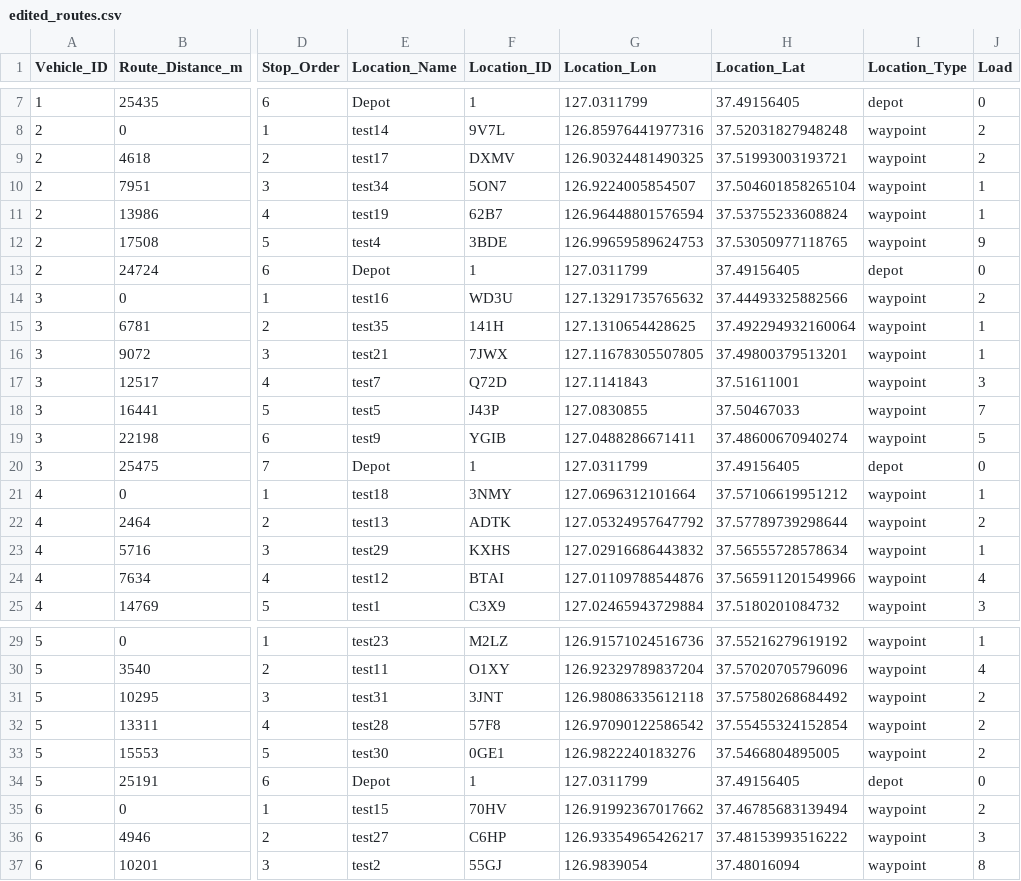
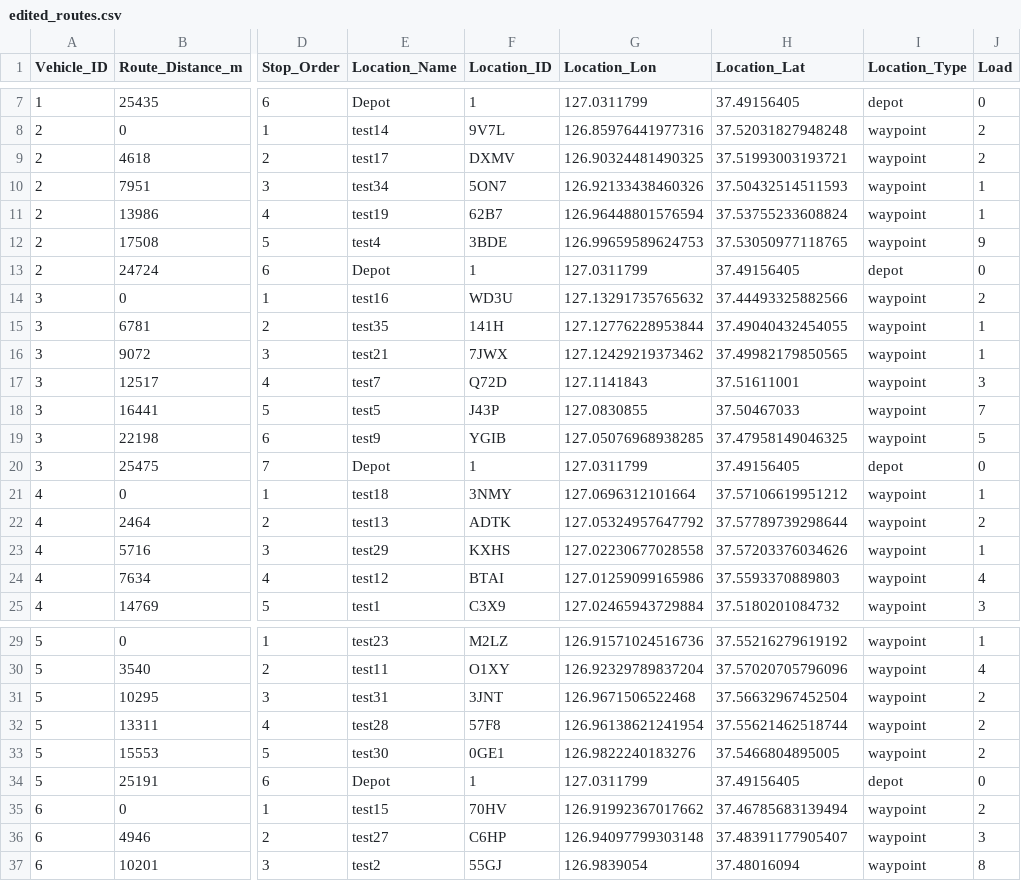
Before and after one commit to CielmobilityWorks/route_optimization_tools, a CSV file: map_app/projects/default/edit02/edited_routes.csv, drawn as a sheet; only a part is shown, gaps mark what is left out; the diff covers the shown part only; the diff names each change by its address in the sheet, - before the commit and + after, or states it on an @@ line.

```diff
--- a/map_app/projects/default/edit02/edited_routes.csv
+++ b/map_app/projects/default/edit02/edited_routes.csv
-G10 (Location_Lon): 126.9224005854507
+G10 (Location_Lon): 126.92133438460326
-H10 (Location_Lat): 37.504601858265104
+H10 (Location_Lat): 37.50432514511593
-G15 (Location_Lon): 127.1310654428625
+G15 (Location_Lon): 127.12776228953844
-H15 (Location_Lat): 37.492294932160064
+H15 (Location_Lat): 37.49040432454055
-G16 (Location_Lon): 127.11678305507805
+G16 (Location_Lon): 127.12429219373462
-H16 (Location_Lat): 37.49800379513201
+H16 (Location_Lat): 37.49982179850565
-G19 (Location_Lon): 127.0488286671411
+G19 (Location_Lon): 127.05076968938285
-H19 (Location_Lat): 37.48600670940274
+H19 (Location_Lat): 37.47958149046325
-G23 (Location_Lon): 127.02916686443832
+G23 (Location_Lon): 127.02230677028558
-H23 (Location_Lat): 37.56555728578634
+H23 (Location_Lat): 37.57203376034626
-G24 (Location_Lon): 127.01109788544876
+G24 (Location_Lon): 127.01259099165986
-H24 (Location_Lat): 37.565911201549966
+H24 (Location_Lat): 37.5593370889803
-G31 (Location_Lon): 126.98086335612118
+G31 (Location_Lon): 126.9671506522468
-H31 (Location_Lat): 37.57580268684492
+H31 (Location_Lat): 37.56632967452504
-G32 (Location_Lon): 126.97090122586542
+G32 (Location_Lon): 126.96138621241954
-H32 (Location_Lat): 37.55455324152854
+H32 (Location_Lat): 37.55621462518744
-G36 (Location_Lon): 126.93354965426217
+G36 (Location_Lon): 126.94097799303148
-H36 (Location_Lat): 37.48153993516222
+H36 (Location_Lat): 37.48391177905407
```
Also changed, not shown: 2 edited cells elsewhere in this file, map_app/projects/default/edit01/edited_routes.csv, 24 other files.
